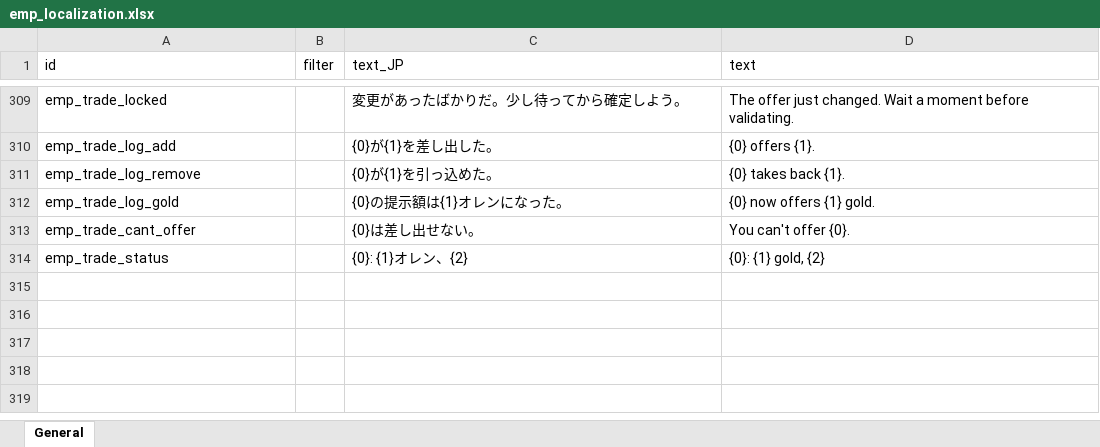
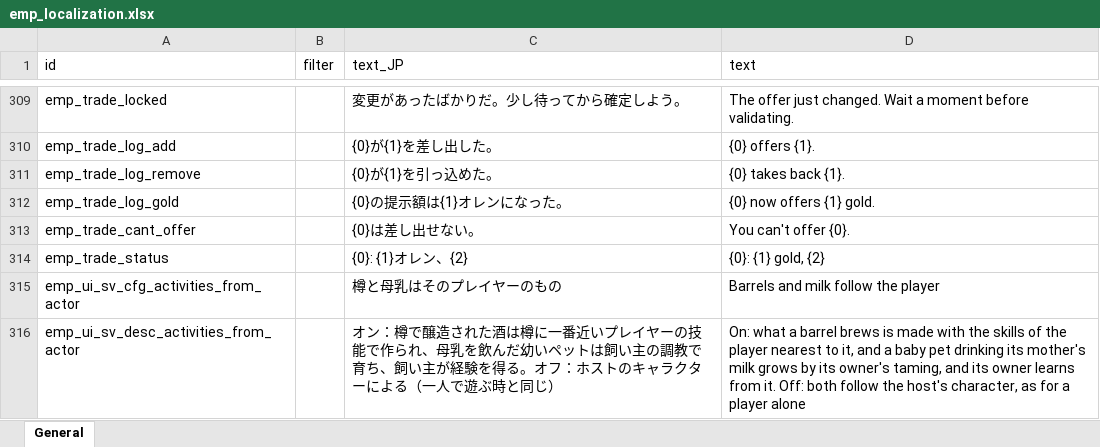
Before and after one commit to devmarcpro/elin-together, an Excel workbook: package/LangMod/EN/emp_localization.xlsx, sheet General, drawn as a sheet; only a part is shown, gaps mark what is left out; values as stored, in another font and other column widths than the file's, no borders; the diff names each change by its address in the sheet, - before the commit and + after, or states it on an @@ line.

```diff
--- a/package/LangMod/EN/emp_localization.xlsx (sheet General)
+++ b/package/LangMod/EN/emp_localization.xlsx (sheet General)
+row 315: emp_ui_sv_cfg_activities_from_actor |  | 樽と母乳はそのプレイヤーのもの | Barrels and milk follow the player
+row 316: emp_ui_sv_desc_activities_from_actor |  | オン：樽で醸造された酒は樽に一番近いプレイヤーの技能で作られ、母乳を飲んだ幼いペットは飼い主の調教で育ち、飼い主が経験を得る。オフ：ホストのキャラクターによる（一人で遊ぶ時と同じ） | On: what a barrel brews is made with the skills of the player nearest to it, and a baby pet drinking its mother's milk grows by its owner's taming, and its owner learns from it. Off: both follow the host's character, as for a player alone
```
Also changed, not shown: 4 other files.
